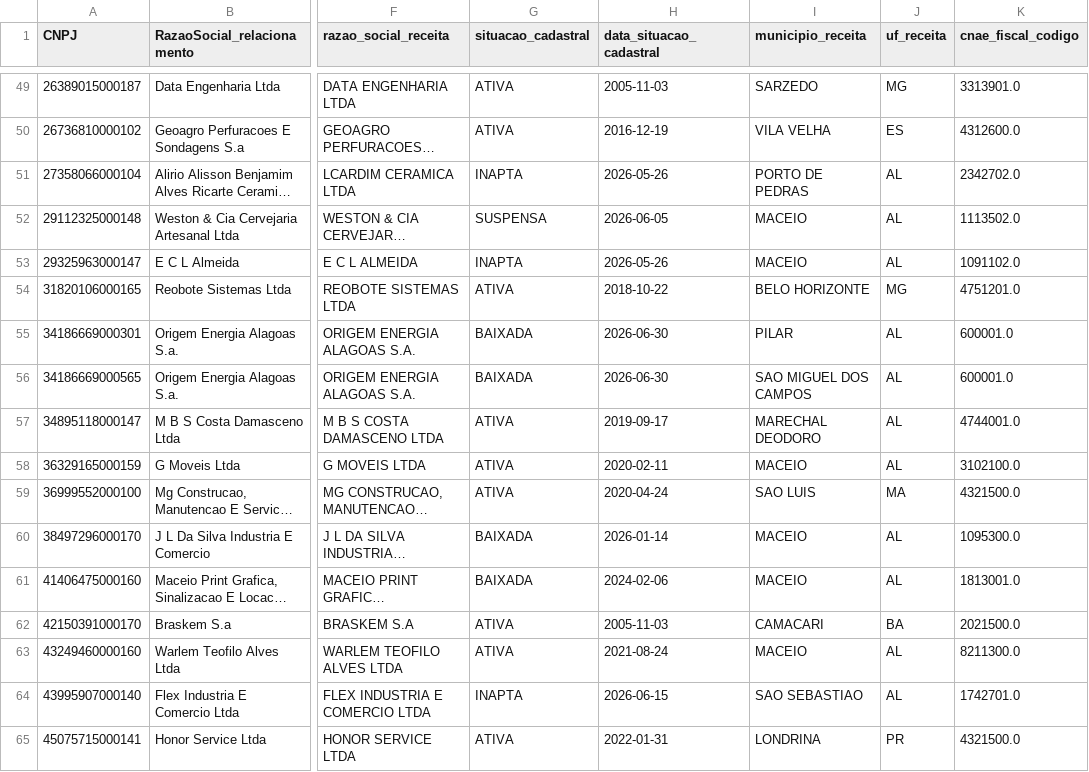
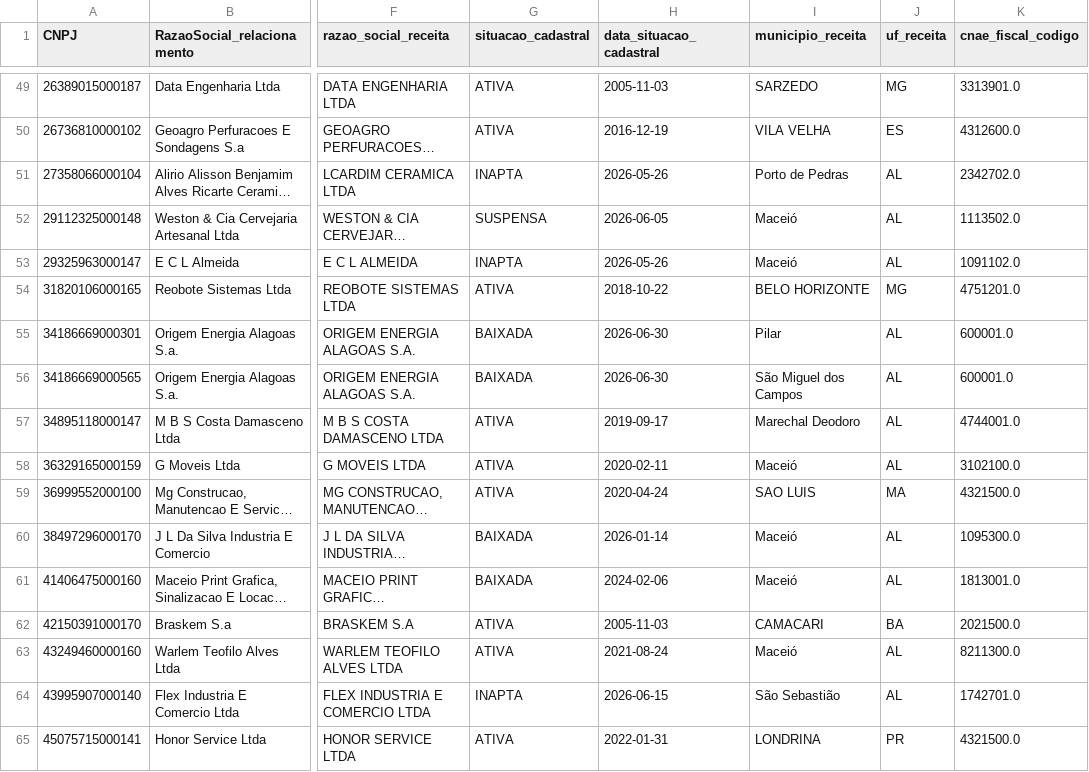
Before and after one commit to wiltonds/AI-Commercial-Intelligence, a CSV file: data/processed/AUDITORIA_RECEITA_GAP_INDUSTRIA.csv, drawn as a sheet; only a part is shown, gaps mark what is left out; long unchanged cells end in …; the diff covers the shown part only; the diff names each change by its address in the sheet, - before the commit and + after, or states it on an @@ line.

```diff
--- a/data/processed/AUDITORIA_RECEITA_GAP_INDUSTRIA.csv
+++ b/data/processed/AUDITORIA_RECEITA_GAP_INDUSTRIA.csv
-I51 (municipio_receita): PORTO DE PEDRAS
+I51 (municipio_receita): Porto de Pedras
-I52:I53 (municipio_receita): MACEIO
+I52:I53 (municipio_receita): Maceió
-I55 (municipio_receita): PILAR
+I55 (municipio_receita): Pilar
-I56 (municipio_receita): SAO MIGUEL DOS CAMPOS
+I56 (municipio_receita): São Miguel dos Campos
-I57 (municipio_receita): MARECHAL DEODORO
+I57 (municipio_receita): Marechal Deodoro
-I58 (municipio_receita): MACEIO
+I58 (municipio_receita): Maceió
-I60:I61 (municipio_receita): MACEIO
+I60:I61 (municipio_receita): Maceió
-I63 (municipio_receita): MACEIO
+I63 (municipio_receita): Maceió
-I64 (municipio_receita): SAO SEBASTIAO
+I64 (municipio_receita): São Sebastião
```
Also changed, not shown: 24 edited cells elsewhere in this file, data/processed/ADESAO_NATUREZA_MUNICIPIO.csv, data/processed/HUBS_MEMBROS_PUBLICO.csv, 10 other files.
